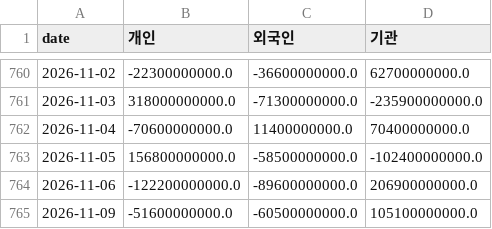
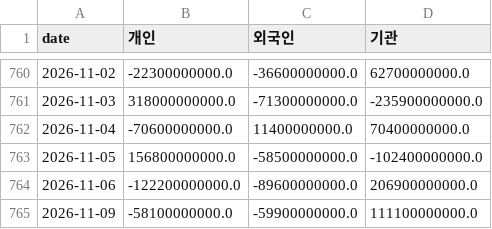
Before and after one commit to dobakinn-9/MKFlow, a CSV file: market-flow/data/kr/flows_KOSDAQ.csv, drawn as a sheet; only a part is shown, gaps mark what is left out.

```diff
--- a/market-flow/data/kr/flows_KOSDAQ.csv
+++ b/market-flow/data/kr/flows_KOSDAQ.csv
@@ -764,2 +764,2 @@ date,개인,외국인,기관
 2026-11-06,-122200000000.0,-89600000000.0,206900000000.0
-2026-11-09,-51600000000.0,-60500000000.0,105100000000.0
+2026-11-09,-58100000000.0,-59900000000.0,111100000000.0
```
Also changed, not shown: market-flow/data/kr/breadth_ALL.csv, market-flow/data/kr/flows_KOSPI.csv, 4 other files.
